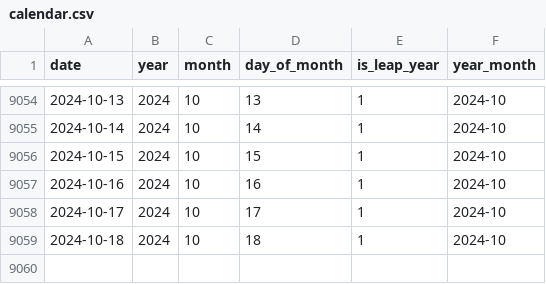
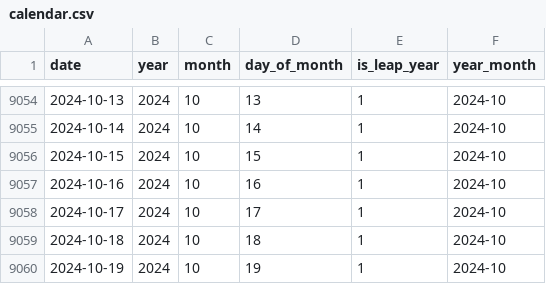
Before and after one commit to flowbytedev/data, a CSV file: date/calendar/calendar.csv, drawn as a sheet; only a part is shown, gaps mark what is left out.

Commit message:
data: update calendar dataset

```diff
--- a/date/calendar/calendar.csv
+++ b/date/calendar/calendar.csv
@@ -9059 +9059,2 @@ date,year,month,day_of_month,is_leap_year,year_month
 2024-10-18,2024,10,18,1,2024-10
+2024-10-19,2024,10,19,1,2024-10
```
